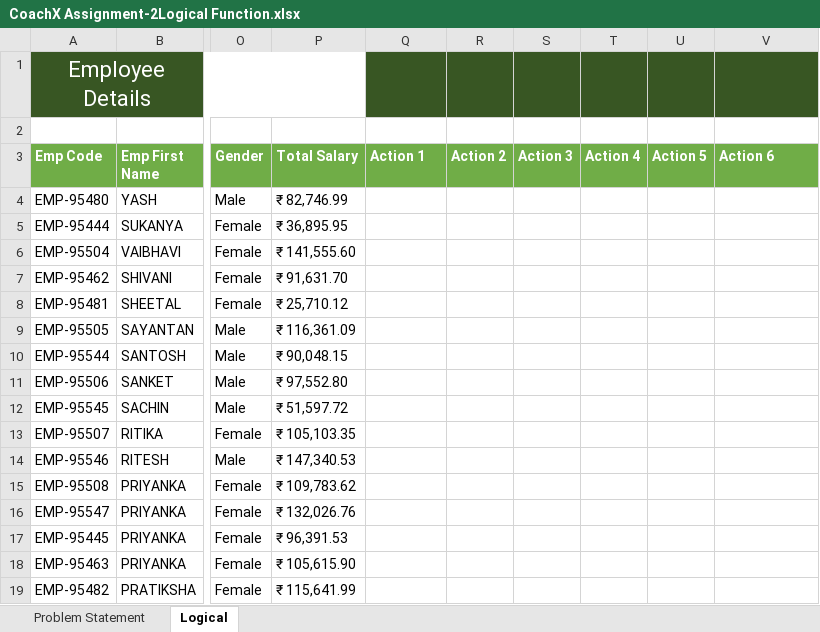
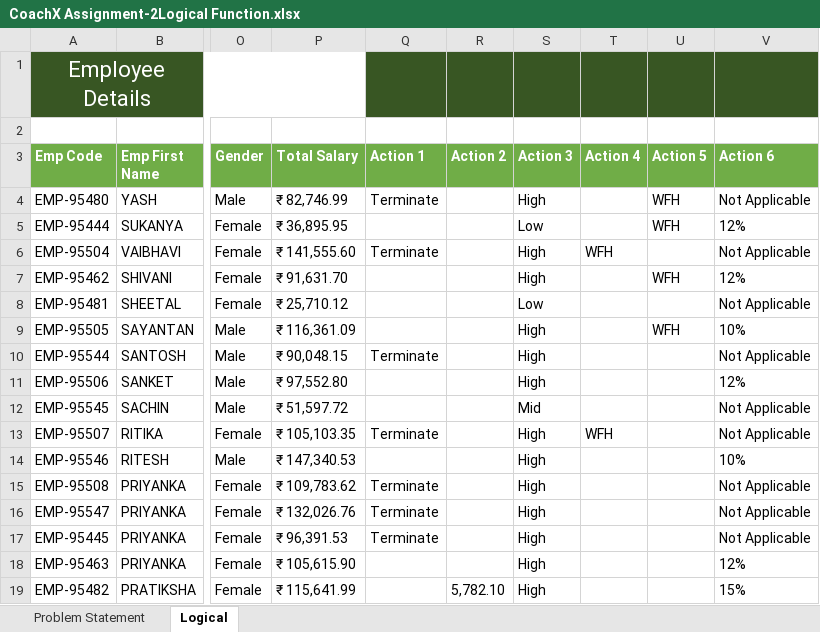
Before and after one commit to Vishal938483/GST-SALES-ASSIGNMENT, an Excel workbook: CoachX Assignment-2Logical Function.xlsx, sheet Logical, drawn as a sheet; only a part is shown, gaps mark what is left out; values as stored, in another font and other column widths than the file's, no borders; the diff covers the shown part only; the diff names each change by its address in the sheet, - before the commit and + after, or states it on an @@ line.

Commit message:
Add files via upload

```diff
--- a/CoachX Assignment-2Logical Function.xlsx (sheet Logical)
+++ b/CoachX Assignment-2Logical Function.xlsx (sheet Logical)
-Q4 (Action 1): (empty)
+Q4 (Action 1): Terminate
-S4 (Action 3): (empty)
+S4 (Action 3): High
-U4:U5 (Action 5): (empty)
+U4:U5 (Action 5): WFH
-V4 (Action 6): (empty)
+V4 (Action 6): Not Applicable
-S5 (Action 3): (empty)
+S5 (Action 3): Low
-V5 (Action 6): (empty)
+V5 (Action 6): 12%
-Q6 (Action 1): (empty)
+Q6 (Action 1): Terminate
-S6:S7 (Action 3): (empty)
+S6:S7 (Action 3): High
-T6 (Action 4): (empty)
+T6 (Action 4): WFH
-V6 (Action 6): (empty)
+V6 (Action 6): Not Applicable
-U7 (Action 5): (empty)
+U7 (Action 5): WFH
-V7 (Action 6): (empty)
+V7 (Action 6): 12%
-S8 (Action 3): (empty)
+S8 (Action 3): Low
-V8 (Action 6): (empty)
+V8 (Action 6): Not Applicable
-S9:S11 (Action 3): (empty)
+S9:S11 (Action 3): High
-U9 (Action 5): (empty)
+U9 (Action 5): WFH
-V9 (Action 6): (empty)
+V9 (Action 6): 10%
-Q10 (Action 1): (empty)
+Q10 (Action 1): Terminate
-V10 (Action 6): (empty)
+V10 (Action 6): Not Applicable
-V11 (Action 6): (empty)
+V11 (Action 6): 12%
-S12 (Action 3): (empty)
+S12 (Action 3): Mid
-V12:V13 (Action 6): (empty)
+V12:V13 (Action 6): Not Applicable
-Q13 (Action 1): (empty)
+Q13 (Action 1): Terminate
-S13:S19 (Action 3): (empty)
+S13:S19 (Action 3): High
-T13 (Action 4): (empty)
+T13 (Action 4): WFH
-V14 (Action 6): (empty)
+V14 (Action 6): 10%
-Q15:Q17 (Action 1): (empty)
+Q15:Q17 (Action 1): Terminate
-V15:V17 (Action 6): (empty)
+V15:V17 (Action 6): Not Applicable
-V18 (Action 6): (empty)
+V18 (Action 6): 12%
-R19 (Action 2): (empty)
+R19 (Action 2): 5,782.10
-V19 (Action 6): (empty)
+V19 (Action 6): 15%
```
Also changed, not shown: 328 edited cells elsewhere in this sheet, formulas that keep their value.
